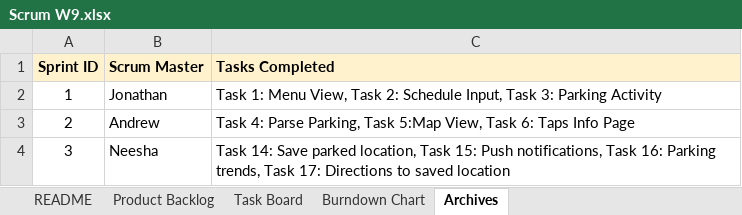
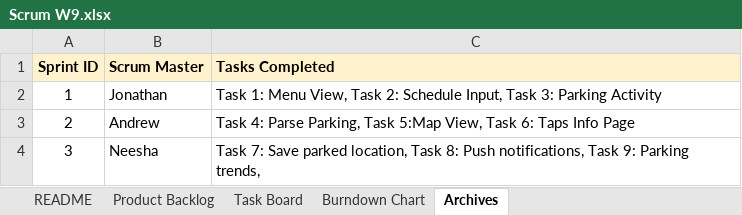
Before and after one commit to jkane002/parkingapp, an Excel workbook: docs/Scrum W9.xlsx, sheet Archives, drawn as a sheet; values as stored, in another font and other column widths than the file's, no borders; charts and pictures not drawn; the diff names each change by its address in the sheet, - before the commit and + after, or states it on an @@ line.

```diff
--- a/docs/Scrum W9.xlsx (sheet Archives)
+++ b/docs/Scrum W9.xlsx (sheet Archives)
-C4 (Tasks Completed): Task 14: Save parked location, Task 15: Push notifications, Task 16: Parking trends, Task 17: Directions to saved location
+C4 (Tasks Completed): Task 7: Save parked location, Task 8: Push notifications, Task 9: Parking trends,
```
Also changed, not shown: sheet Task Board, sheet README, charts or pictures, 1 other file.
